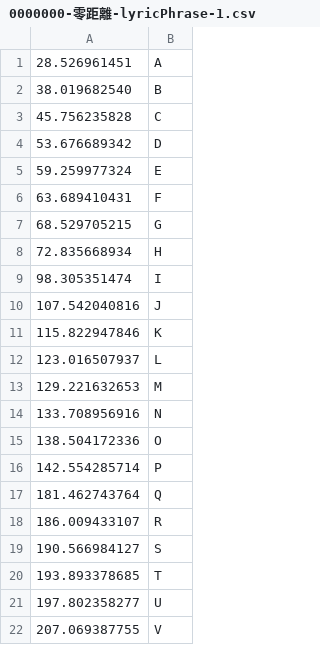
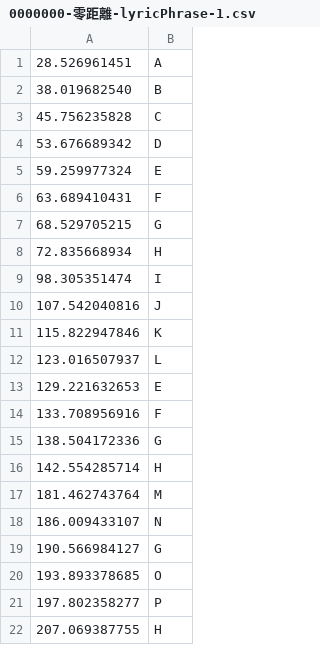
Before and after one commit to DennyHsieh/annotation-expert, a CSV file: demo/0000000-零距離-1/0000000-零距離-lyricPhrase-1.csv, drawn as a sheet.

Commit message:
revise demo files

```diff
--- a/demo/0000000-零距離-1/0000000-零距離-lyricPhrase-1.csv
+++ b/demo/0000000-零距離-1/0000000-零距離-lyricPhrase-1.csv
@@ -12,11 +12,11 @@
 123.016507937,L
-129.221632653,M
-133.708956916,N
-138.504172336,O
-142.554285714,P
-181.462743764,Q
-186.009433107,R
-190.566984127,S
-193.893378685,T
-197.802358277,U
-207.069387755,V
+129.221632653,E
+133.708956916,F
+138.504172336,G
+142.554285714,H
+181.462743764,M
+186.009433107,N
+190.566984127,G
+193.893378685,O
+197.802358277,P
+207.069387755,H
```
Also changed, not shown: 2 other files.
